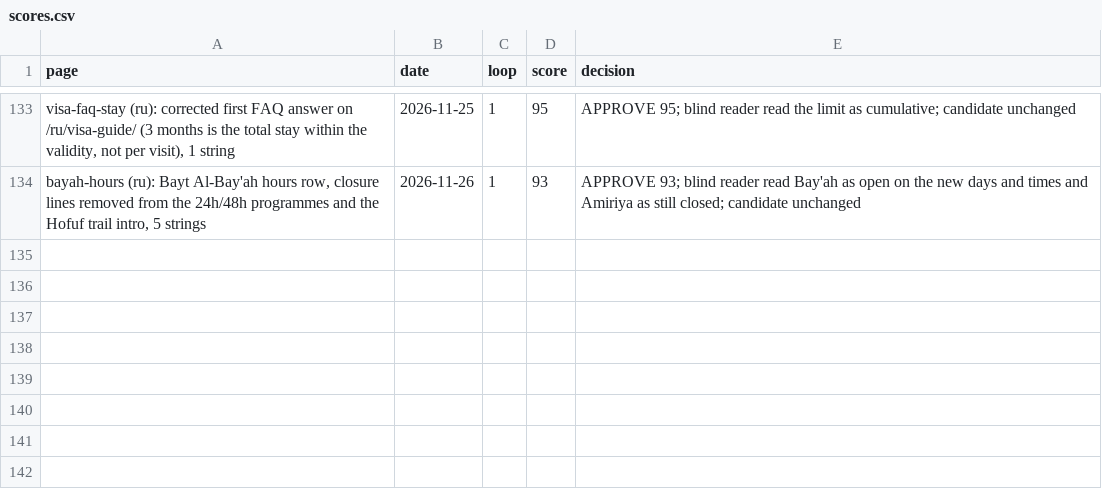
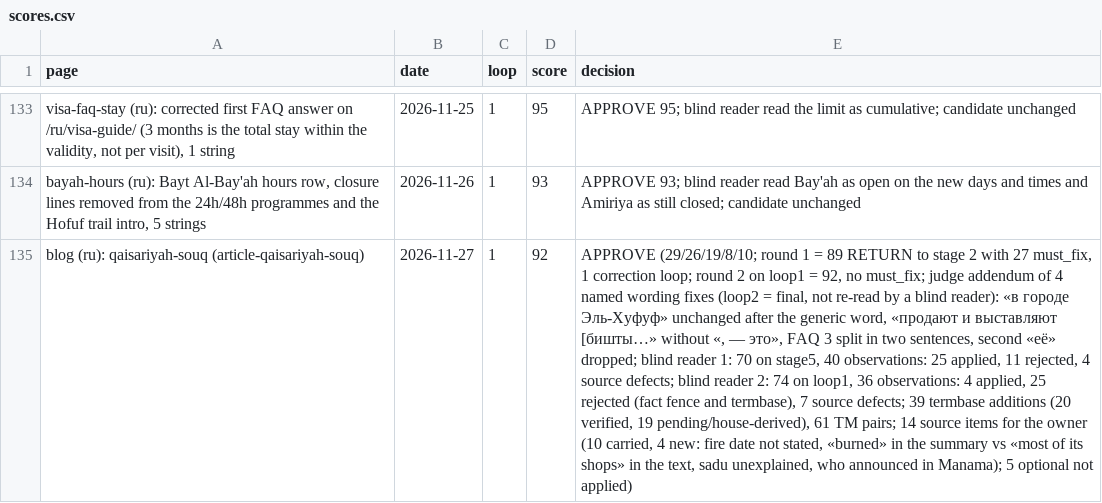
Before and after one commit to eyad62689-lab/visit-alahsa, a CSV file: ru-translation/memory/scores.csv, drawn as a sheet; only a part is shown, gaps mark what is left out; the diff names each change by its address in the sheet, - before the commit and + after, or states it on an @@ line.

Commit message:
content(blog): add qaisariyah-souq article (ru)

```diff
--- a/ru-translation/memory/scores.csv
+++ b/ru-translation/memory/scores.csv
+row 135: blog (ru): qaisariyah-souq (article-qaisariyah-souq) | 2026-11-27 | 1 | 92 | APPROVE (29/26/19/8/10; round 1 = 89 RETURN to stage 2 with 27 must_fix, 1 correction loop; round 2 on loop1 = 92, no must_fix; judge addendum of 4 named wording fixes (loop2 = final, not re-read by a blind reader): «в городе Эль-Хуфуф» unchanged after the generic word, «продают и выставляют [бишты…» without «, — это», FAQ 3 split in two sentences, second «её» dropped; blind reader 1: 70 on stage5, 40 observations: 25 applied, 11 rejected, 4 source defects; blind reader 2: 74 on loop1, 36 observations: 4 applied, 25 rejected (fact fence and termbase), 7 source defects; 39 termbase additions (20 verified, 19 pending/house-derived), 61 TM pairs; 14 source items for the owner (10 carried, 4 new: fire date not stated, «burned» in the summary vs «most of its shops» in the text, sadu unexplained, who announced in Manama); 5 optional not applied)
```
Also changed, not shown: 33 other files.
